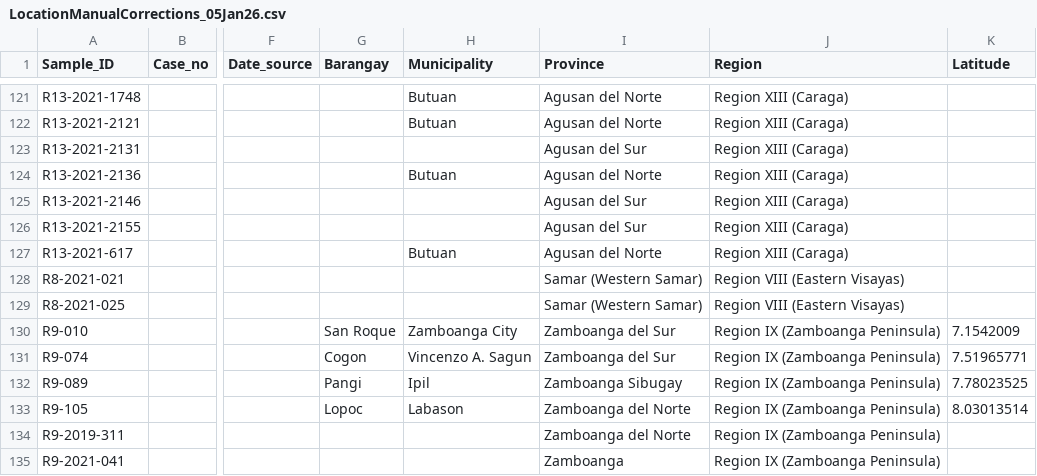
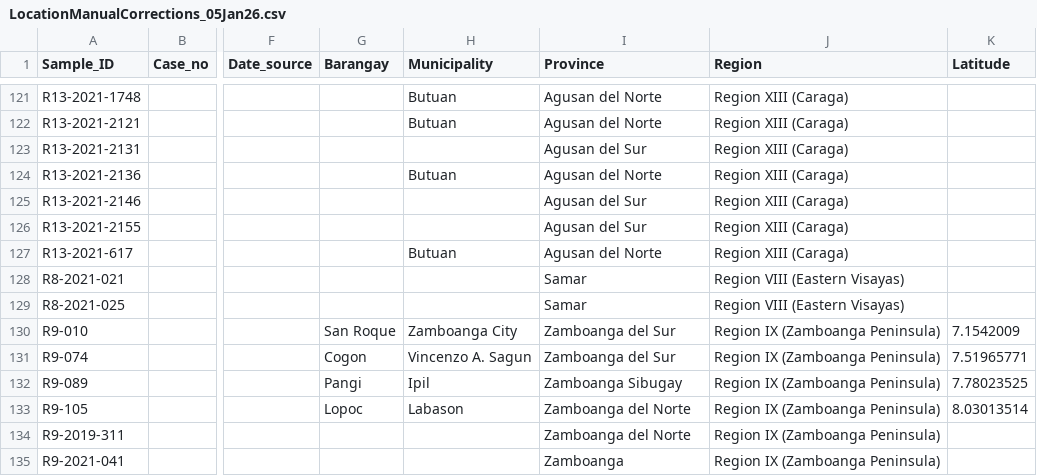
Before and after one commit to kirstyn/RABV_Philippines_2025, a CSV file: processed_data/processed_metadata/LocationManualCorrections_05Jan26.csv, drawn as a sheet; only a part is shown, gaps mark what is left out; the diff names each change by its address in the sheet, - before the commit and + after, or states it on an @@ line.

Commit message:
Data updates
- Metadata updates from corrected code.
- Municipality issues, particularly with cities, corrected

```diff
--- a/processed_data/processed_metadata/LocationManualCorrections_05Jan26.csv
+++ b/processed_data/processed_metadata/LocationManualCorrections_05Jan26.csv
-I128:I129 (Province): Samar (Western Samar)
+I128:I129 (Province): Samar
```
Also changed, not shown: 41 other files.
